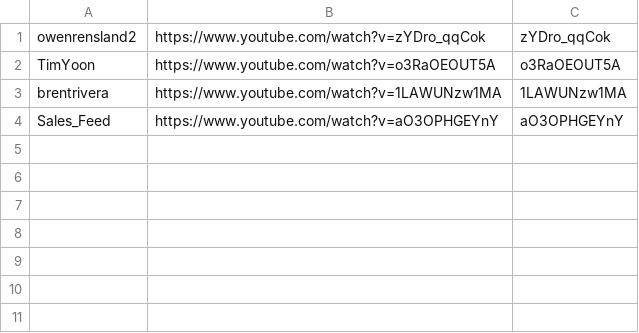
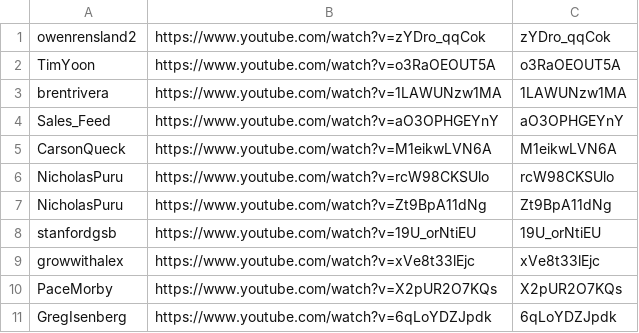
Before and after one commit to technirmata/yt-deep-knowledge-distributed, a TSV file: queue/phase4-remaining.tsv, drawn as a sheet.

Commit message:
watch+learn: queue new uploads 2026-07-10T13:34Z

```diff
--- a/queue/phase4-remaining.tsv
+++ b/queue/phase4-remaining.tsv
@@ -4 +4,8 @@ brentrivera	https://www.youtube.com/watch?v=1LAWUNzw1MA	1LAWUNzw1MA
 Sales_Feed	https://www.youtube.com/watch?v=aO3OPHGEYnY	aO3OPHGEYnY
+CarsonQueck	https://www.youtube.com/watch?v=M1eikwLVN6A	M1eikwLVN6A
+NicholasPuru	https://www.youtube.com/watch?v=rcW98CKSUlo	rcW98CKSUlo
+NicholasPuru	https://www.youtube.com/watch?v=Zt9BpA11dNg	Zt9BpA11dNg
+stanfordgsb	https://www.youtube.com/watch?v=19U_orNtiEU	19U_orNtiEU
+growwithalex	https://www.youtube.com/watch?v=xVe8t33lEjc	xVe8t33lEjc
+PaceMorby	https://www.youtube.com/watch?v=X2pUR2O7KQs	X2pUR2O7KQs
+GregIsenberg	https://www.youtube.com/watch?v=6qLoYDZJpdk	6qLoYDZJpdk
```
